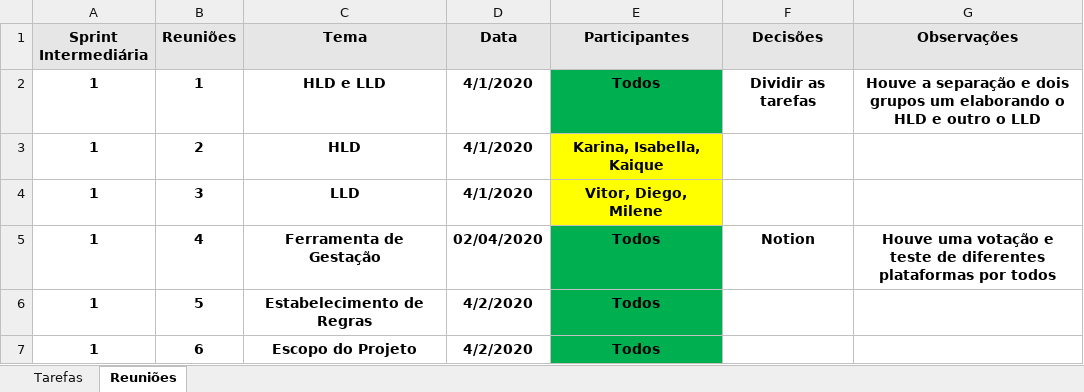
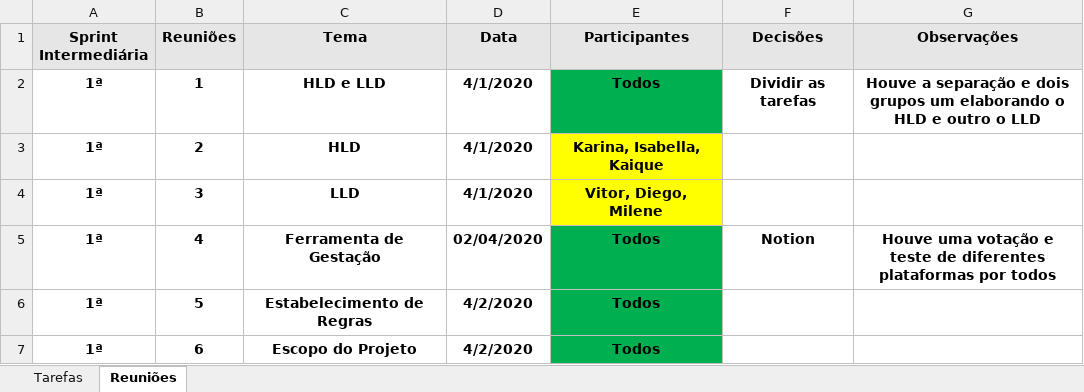
Before and after one commit to diegocrocha/eva, an Excel workbook: 1.Administrativo/2.Planilhas/Gerenciamento Projeto PI.xlsx, sheet Reuniões, drawn as a sheet; values as stored, in another font and other column widths than the file's, no borders; the diff names each change by its address in the sheet, - before the commit and + after, or states it on an @@ line.

```diff
--- a/1.Administrativo/2.Planilhas/Gerenciamento Projeto PI.xlsx (sheet Reuniões)
+++ b/1.Administrativo/2.Planilhas/Gerenciamento Projeto PI.xlsx (sheet Reuniões)
-A2:A7 (Sprint Intermediária): 1
+A2:A7 (Sprint Intermediária): 1ª
```
Also changed, not shown: sheet Tarefas, 1 other file.
